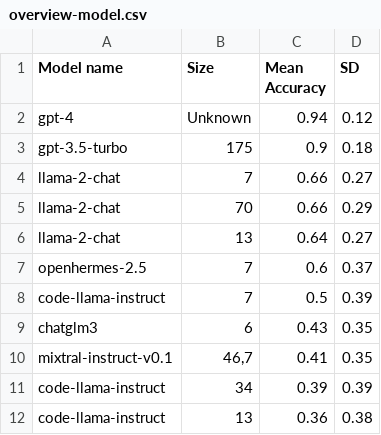
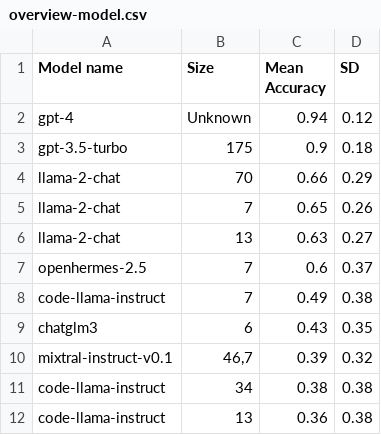
Before and after one commit to biocypher/biochatter, a CSV file: benchmark/results/preprocessed_for_frontend/overview-model.csv, drawn as a sheet.

```diff
--- a/benchmark/results/preprocessed_for_frontend/overview-model.csv
+++ b/benchmark/results/preprocessed_for_frontend/overview-model.csv
@@ -3,10 +3,10 @@ gpt-4,Unknown,0.94,0.12
 gpt-3.5-turbo,175,0.9,0.18
-llama-2-chat,7,0.66,0.27
 llama-2-chat,70,0.66,0.29
-llama-2-chat,13,0.64,0.27
+llama-2-chat,7,0.65,0.26
+llama-2-chat,13,0.63,0.27
 openhermes-2.5,7,0.6,0.37
-code-llama-instruct,7,0.5,0.39
+code-llama-instruct,7,0.49,0.38
 chatglm3,6,0.43,0.35
-mixtral-instruct-v0.1,"46,7",0.41,0.35
-code-llama-instruct,34,0.39,0.39
+mixtral-instruct-v0.1,"46,7",0.39,0.32
+code-llama-instruct,34,0.38,0.38
 code-llama-instruct,13,0.36,0.38
```
Also changed, not shown: benchmark/results/preprocessed_for_frontend/overview-quantisation.csv, benchmark/results/preprocessed_for_frontend/overview.csv, 3 other files.
